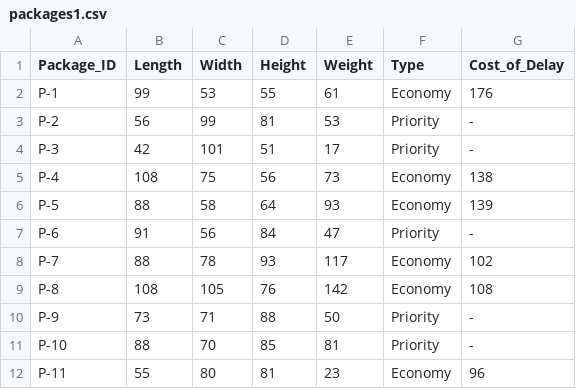
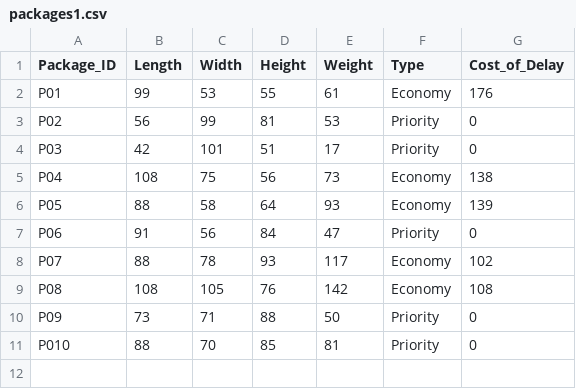
Before and after one commit to rashmi0305/fedex, a CSV file: packages1.csv, drawn as a sheet.

```diff
--- a/packages1.csv
+++ b/packages1.csv
@@ -1,12 +1,11 @@
 Package_ID,Length,Width,Height,Weight,Type,Cost_of_Delay
-P-1,99,53,55,61,Economy,176
-P-2,56,99,81,53,Priority,-
-P-3,42,101,51,17,Priority,-
-P-4,108,75,56,73,Economy,138
-P-5,88,58,64,93,Economy,139
-P-6,91,56,84,47,Priority,-
-P-7,88,78,93,117,Economy,102
-P-8,108,105,76,142,Economy,108
-P-9,73,71,88,50,Priority,-
-P-10,88,70,85,81,Priority,-
-P-11,55,80,81,23,Economy,96
+P01,99,53,55,61,Economy,176
+P02,56,99,81,53,Priority,0
+P03,42,101,51,17,Priority,0
+P04,108,75,56,73,Economy,138
+P05,88,58,64,93,Economy,139
+P06,91,56,84,47,Priority,0
+P07,88,78,93,117,Economy,102
+P08,108,105,76,142,Economy,108
+P09,73,71,88,50,Priority,0
+P010,88,70,85,81,Priority,0
```
Also changed, not shown: packages.csv.
